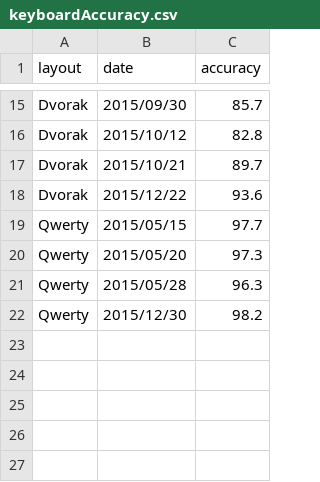
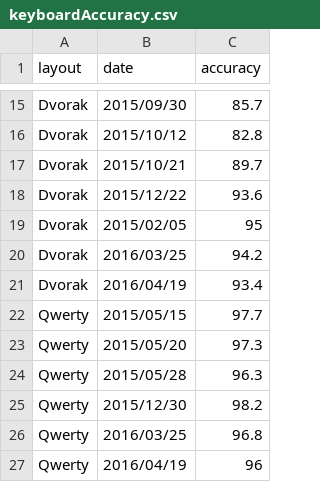
Before and after one commit to bpruitt-goddard/bpruitt-goddard.github.io, a CSV file: assets/data/keyboardAccuracy.csv, drawn as a sheet; only a part is shown, gaps mark what is left out; the diff names each change by its address in the sheet, - before the commit and + after, or states it on an @@ line.

Commit message:
Update keyboard accuracy data

```diff
--- a/assets/data/keyboardAccuracy.csv
+++ b/assets/data/keyboardAccuracy.csv
+row 19: Dvorak | 2015/02/05 | 95
+row 20: Dvorak | 2016/03/25 | 94.2
+row 21: Dvorak | 2016/04/19 | 93.4
+row 26: Qwerty | 2016/03/25 | 96.8
+row 27: Qwerty | 2016/04/19 | 96
```
